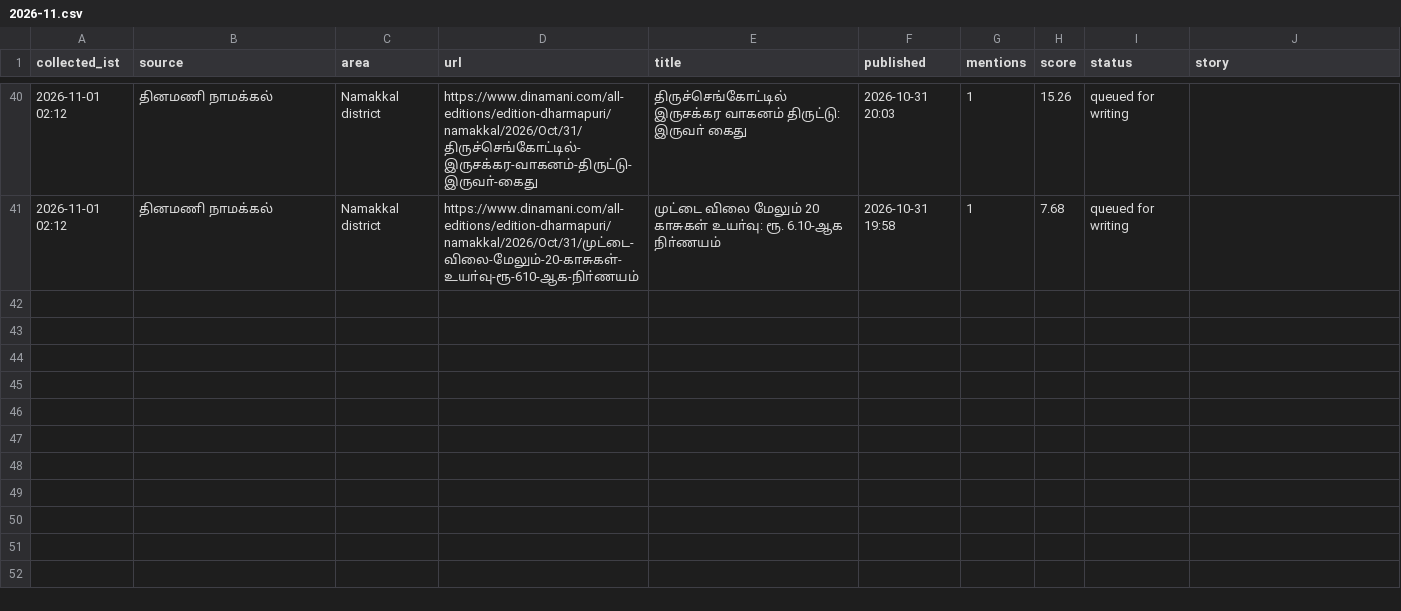
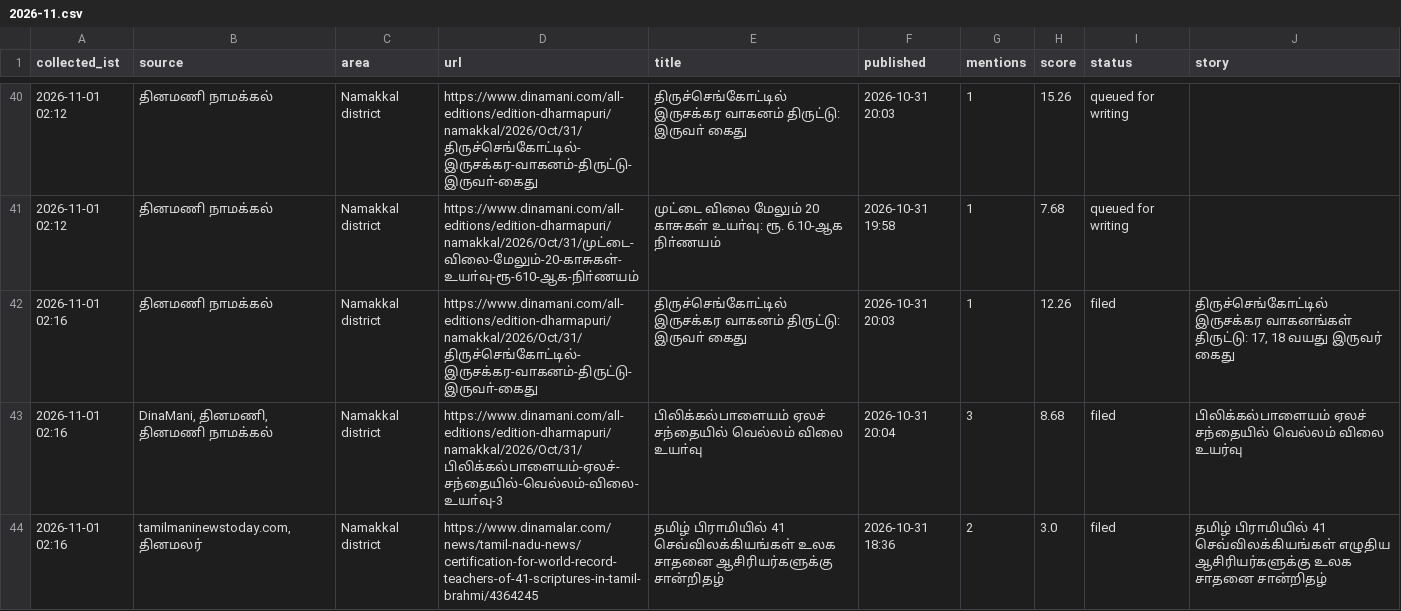
Before and after one commit to news360-tn/news360-autopost, a CSV file: research_free/archive/2026-11.csv, drawn as a sheet; only a part is shown, gaps mark what is left out; the diff names each change by its address in the sheet, - before the commit and + after, or states it on an @@ line.

Commit message:
story writer log

```diff
--- a/research_free/archive/2026-11.csv
+++ b/research_free/archive/2026-11.csv
+row 42: 2026-11-01 02:16 | தினமணி நாமக்கல் | Namakkal district | https://www.dinamani.com/all-editions/edition-dharmapuri/namakkal/2026/Oct/31/திருச்செங்கோட்டில்-இருசக்கர-வாகனம்-திருட்டு-இருவா்-கைது | திருச்செங்கோட்டில் இருசக்கர வாகனம் திருட்டு: இருவா் கைது | 2026-10-31 20:03 | 1 | 12.26 | filed | திருச்செங்கோட்டில் இருசக்கர வாகனங்கள் திருட்டு: 17, 18 வயது இருவர் கைது
+row 43: 2026-11-01 02:16 | DinaMani, தினமணி, தினமணி நாமக்கல் | Namakkal district | https://www.dinamani.com/all-editions/edition-dharmapuri/namakkal/2026/Oct/31/பிலிக்கல்பாளையம்-ஏலச்-சந்தையில்-வெல்லம்-விலை-உயா்வு-3 | பிலிக்கல்பாளையம் ஏலச் சந்தையில் வெல்லம் விலை உயா்வு | 2026-10-31 20:04 | 3 | 8.68 | filed | பிலிக்கல்பாளையம் ஏலச் சந்தையில் வெல்லம் விலை உயர்வு
+row 44: 2026-11-01 02:16 | tamilmaninewstoday.com, தினமலர் | Namakkal district | https://www.dinamalar.com/news/tamil-nadu-news/certification-for-world-record-teachers-of-41-scriptures-in-tamil-brahmi/4364245 | தமிழ் பிராமியில் 41 செவ்விலக்கியங்கள் உலக சாதனை ஆசிரியர்களுக்கு சான்றிதழ் | 2026-10-31 18:36 | 2 | 3.0 | filed | தமிழ் பிராமியில் 41 செவ்விலக்கியங்கள் எழுதிய ஆசிரியர்களுக்கு உலக சாதனை சான்றிதழ்
```
Also changed, not shown: 5 other files.
